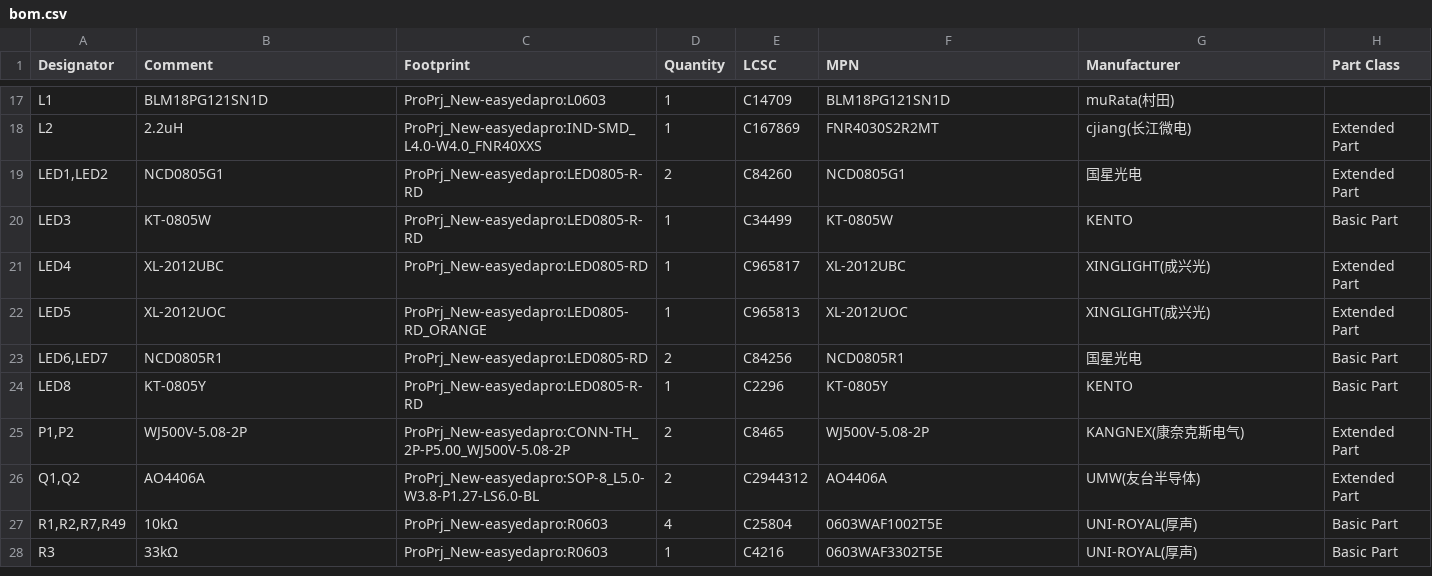
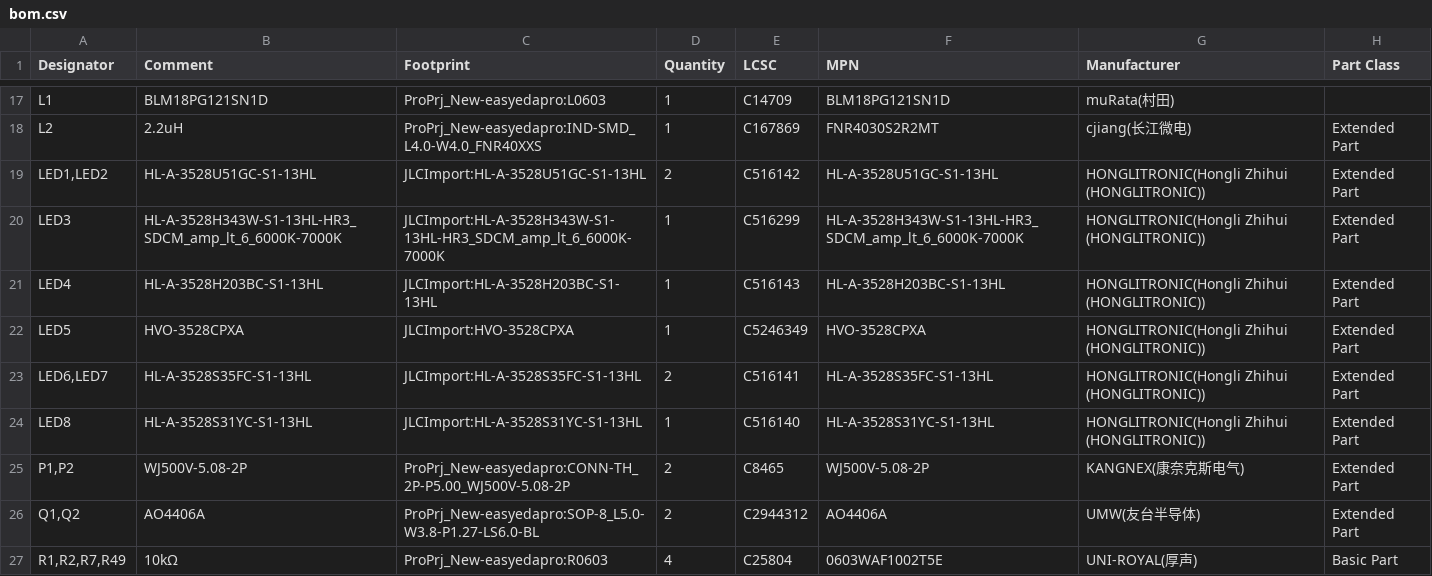
Before and after one commit to kms254/Mustang-Dash-Test, a CSV file: fab/bom.csv, drawn as a sheet; only a part is shown, gaps mark what is left out; the shorter side is filled out with more unchanged rows; the diff covers the shown part only.

```diff
--- a/fab/bom.csv
+++ b/fab/bom.csv
@@ -18,8 +18,8 @@
 "L2","2.2uH","ProPrj_New-easyedapro:IND-SMD_L4.0-W4.0_FNR40XXS","1","C167869","FNR4030S2R2MT","cjiang(长江微电)","Extended Part"
-"LED1,LED2","NCD0805G1","ProPrj_New-easyedapro:LED0805-R-RD","2","C84260","NCD0805G1","国星光电","Extended Part"
-"LED3","KT-0805W","ProPrj_New-easyedapro:LED0805-R-RD","1","C34499","KT-0805W","KENTO","Basic Part"
-"LED4","XL-2012UBC","ProPrj_New-easyedapro:LED0805-RD","1","C965817","XL-2012UBC","XINGLIGHT(成兴光)","Extended Part"
-"LED5","XL-2012UOC","ProPrj_New-easyedapro:LED0805-RD_ORANGE","1","C965813","XL-2012UOC","XINGLIGHT(成兴光)","Extended Part"
-"LED6,LED7","NCD0805R1","ProPrj_New-easyedapro:LED0805-RD","2","C84256","NCD0805R1","国星光电","Basic Part"
-"LED8","KT-0805Y","ProPrj_New-easyedapro:LED0805-R-RD","1","C2296","KT-0805Y","KENTO","Basic Part"
+"LED1,LED2","HL-A-3528U51GC-S1-13HL","JLCImport:HL-A-3528U51GC-S1-13HL","2","C516142","HL-A-3528U51GC-S1-13HL","HONGLITRONIC(Hongli Zhihui (HONGLITRONIC))","Extended Part"
+"LED3","HL-A-3528H343W-S1-13HL-HR3_SDCM_amp_lt_6_6000K-7000K","JLCImport:HL-A-3528H343W-S1-13HL-HR3_SDCM_amp_lt_6_6000K-7000K","1","C516299","HL-A-3528H343W-S1-13HL-HR3_SDCM_amp_lt_6_6000K-7000K","HONGLITRONIC(Hongli Zhihui (HONGLITRONIC))","Extended Part"
+"LED4","HL-A-3528H203BC-S1-13HL","JLCImport:HL-A-3528H203BC-S1-13HL","1","C516143","HL-A-3528H203BC-S1-13HL","HONGLITRONIC(Hongli Zhihui (HONGLITRONIC))","Extended Part"
+"LED5","HVO-3528CPXA","JLCImport:HVO-3528CPXA","1","C5246349","HVO-3528CPXA","HONGLITRONIC(Hongli Zhihui (HONGLITRONIC))","Extended Part"
+"LED6,LED7","HL-A-3528S35FC-S1-13HL","JLCImport:HL-A-3528S35FC-S1-13HL","2","C516141","HL-A-3528S35FC-S1-13HL","HONGLITRONIC(Hongli Zhihui (HONGLITRONIC))","Extended Part"
+"LED8","HL-A-3528S31YC-S1-13HL","JLCImport:HL-A-3528S31YC-S1-13HL","1","C516140","HL-A-3528S31YC-S1-13HL","HONGLITRONIC(Hongli Zhihui (HONGLITRONIC))","Extended Part"
 "P1,P2","WJ500V-5.08-2P","ProPrj_New-easyedapro:CONN-TH_2P-P5.00_WJ500V-5.08-2P","2","C8465","WJ500V-5.08-2P","KANGNEX(康奈克斯电气)","Extended Part"
```
Also changed, not shown: 1 added row, 6 removed rows and 2 edited cells elsewhere in this file, fab/bom-jlcpcb.csv, fab/cpl-jlcpcb.csv, 1 other file.
